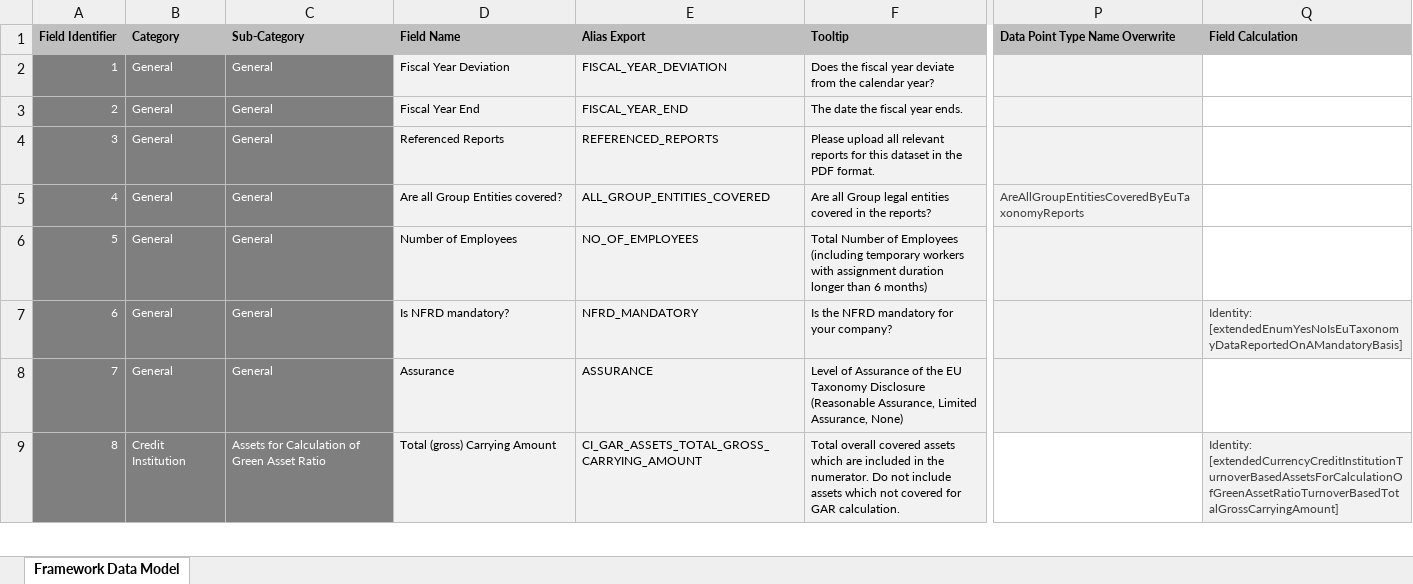
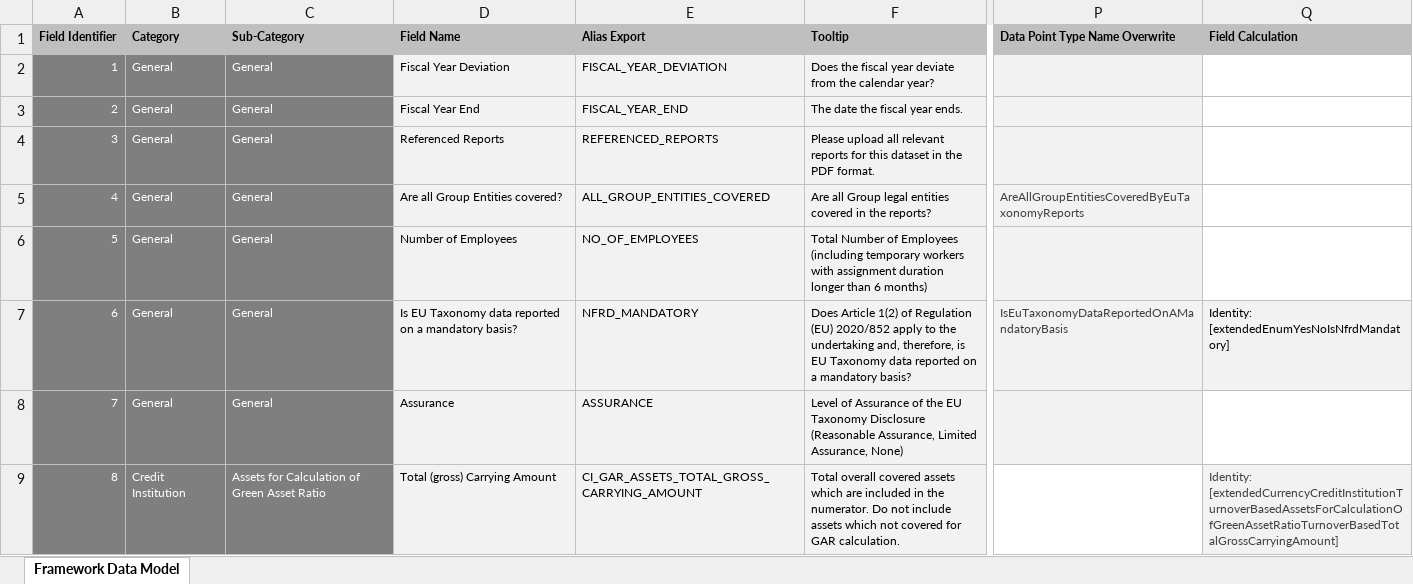
Before and after one commit to d-fine/Dataland, an Excel workbook: dataland-framework-toolbox/inputs/eu-taxonomy-financials/eu-taxonomy-financials.xlsx, sheet Framework Data Model, drawn as a sheet; only a part is shown, gaps mark what is left out; values as stored, in another font and other column widths than the file's, no borders; conditional formats not drawn; the diff names each change by its address in the sheet, - before the commit and + after, or states it on an @@ line.

Commit message:
Framework toolbox update of eutaxonomy-financials

```diff
--- a/dataland-framework-toolbox/inputs/eu-taxonomy-financials/eu-taxonomy-financials.xlsx (sheet Framework Data Model)
+++ b/dataland-framework-toolbox/inputs/eu-taxonomy-financials/eu-taxonomy-financials.xlsx (sheet Framework Data Model)
-D7 (Field Name): Is NFRD mandatory?
+D7 (Field Name): Is EU Taxonomy data reported on a mandatory basis?
-F7 (Tooltip): Is the NFRD mandatory for your company?
+F7 (Tooltip): Does Article 1(2) of Regulation (EU) 2020/852 apply to the undertaking and, therefore, is EU Taxonomy data reported on a mandatory basis?
-P7 (Data Point Type Name Overwrite): (empty)
+P7 (Data Point Type Name Overwrite): IsEuTaxonomyDataReportedOnAMandatoryBasis
-Q7 (Field Calculation): Identity: [extendedEnumYesNoIsEuTaxonomyDataReportedOnAMandatoryBasis]
+Q7 (Field Calculation): Identity: [extendedEnumYesNoIsNfrdMandatory]
-Q7 text colour: #3F3F3F
+Q7 text colour: black
```
Also changed, not shown: 27 other files.
